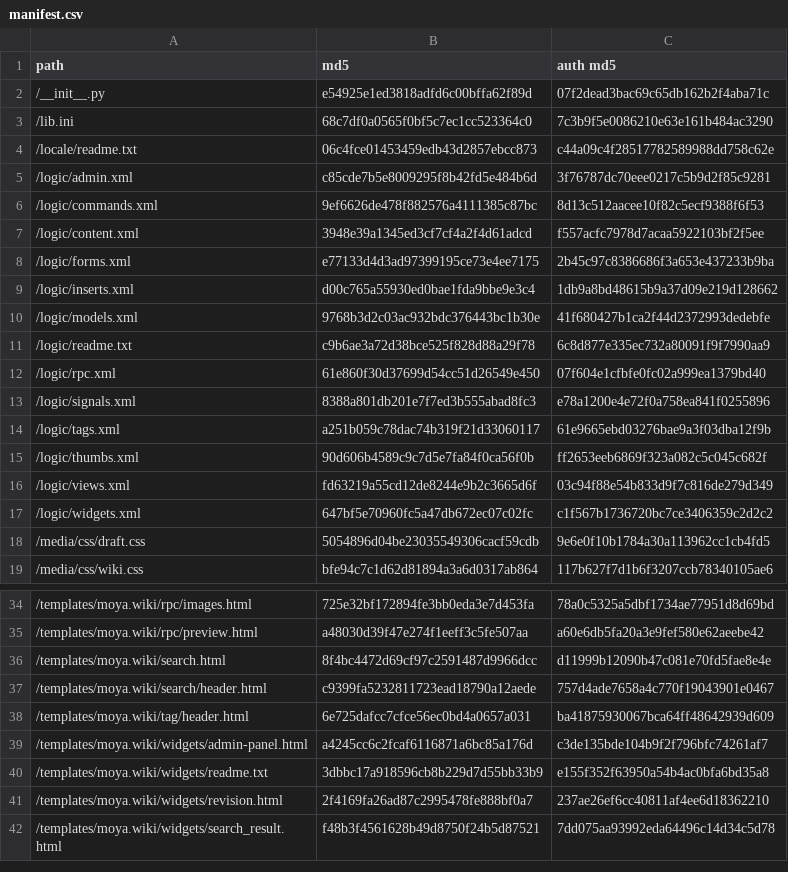
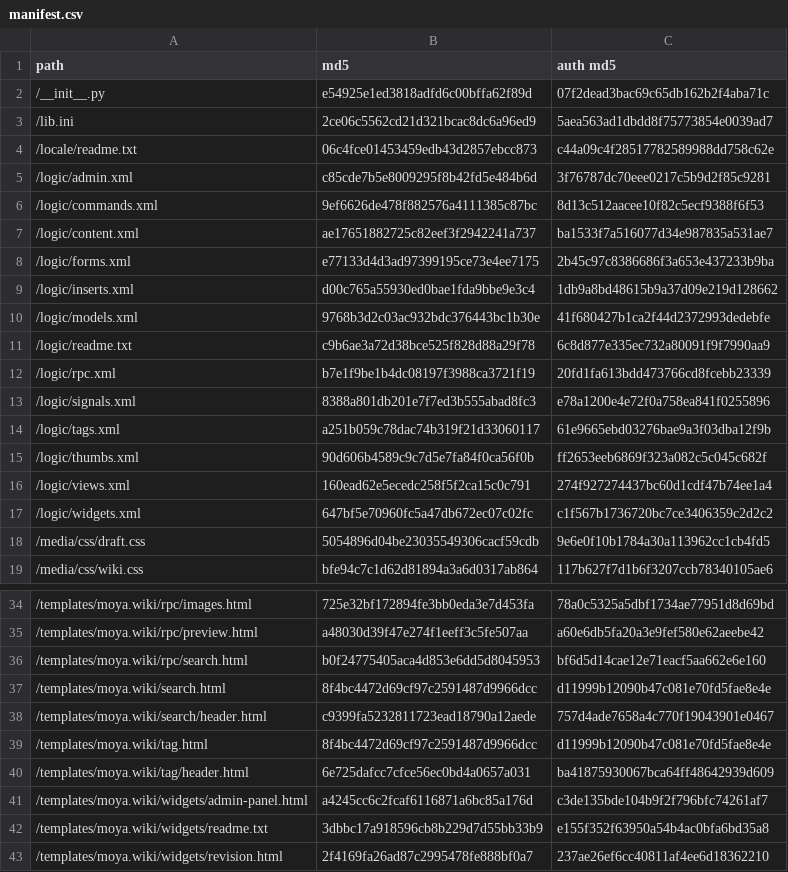
Before and after one commit to PyFilesystem/pyfilesystem.org, a CSV file: webapp/external/moya.wiki/manifest.csv, drawn as a sheet; only a part is shown, gaps mark what is left out; the shorter side is filled out with more unchanged rows.

Commit message:
realtime search

```diff
--- a/webapp/external/moya.wiki/manifest.csv
+++ b/webapp/external/moya.wiki/manifest.csv
@@ -2,3 +2,3 @@
 "/__init__.py",e54925e1ed3818adfd6c00bffa62f89d,07f2dead3bac69c65db162b2f4aba71c
-"/lib.ini",68c7df0a0565f0bf5c7ec1cc523364c0,7c3b9f5e0086210e63e161b484ac3290
+"/lib.ini",2ce06c5562cd21d321bcac8dc6a96ed9,5aea563ad1dbdd8f75773854e0039ad7
 "/locale/readme.txt",06c4fce01453459edb43d2857ebcc873,c44a09c4f28517782589988dd758c62e
@@ -6,3 +6,3 @@
 "/logic/commands.xml",9ef6626de478f882576a4111385c87bc,8d13c512aacee10f82c5ecf9388f6f53
-"/logic/content.xml",3948e39a1345ed3cf7cf4a2f4d61adcd,f557acfc7978d7acaa5922103bf2f5ee
+"/logic/content.xml",ae17651882725c82eef3f2942241a737,ba1533f7a516077d34e987835a531ae7
 "/logic/forms.xml",e77133d4d3ad97399195ce73e4ee7175,2b45c97c8386686f3a653e437233b9ba
@@ -11,3 +11,3 @@
 "/logic/readme.txt",c9b6ae3a72d38bce525f828d88a29f78,6c8d877e335ec732a80091f9f7990aa9
-"/logic/rpc.xml",61e860f30d37699d54cc51d26549e450,07f604e1cfbfe0fc02a999ea1379bd40
+"/logic/rpc.xml",b7e1f9be1b4dc08197f3988ca3721f19,20fd1fa613bdd473766cd8fcebb23339
 "/logic/signals.xml",8388a801db201e7f7ed3b555abad8fc3,e78a1200e4e72f0a758ea841f0255896
@@ -15,3 +15,3 @@
 "/logic/thumbs.xml",90d606b4589c9c7d5e7fa84f0ca56f0b,ff2653eeb6869f323a082c5c045c682f
-"/logic/views.xml",fd63219a55cd12de8244e9b2c3665d6f,03c94f88e54b833d9f7c816de279d349
+"/logic/views.xml",160ead62e5ecedc258f5f2ca15c0c791,274f927274437bc60d1cdf47b74ee1a4
 "/logic/widgets.xml",647bf5e70960fc5a47db672ec07c02fc,c1f567b1736720bc7ce3406359c2d2c2
@@ -35,4 +35,6 @@
 "/templates/moya.wiki/rpc/preview.html",a48030d39f47e274f1eeff3c5fe507aa,a60e6db5fa20a3e9fef580e62aeebe42
+"/templates/moya.wiki/rpc/search.html",b0f24775405aca4d853e6dd5d8045953,bf6d5d14cae12e71eacf5aa662e6e160
 "/templates/moya.wiki/search.html",8f4bc4472d69cf97c2591487d9966dcc,d11999b12090b47c081e70fd5fae8e4e
 "/templates/moya.wiki/search/header.html",c9399fa5232811723ead18790a12aede,757d4ade7658a4c770f19043901e0467
+"/templates/moya.wiki/tag.html",8f4bc4472d69cf97c2591487d9966dcc,d11999b12090b47c081e70fd5fae8e4e
 "/templates/moya.wiki/tag/header.html",6e725dafcc7cfce56ec0bd4a0657a031,ba41875930067bca64ff48642939d609
```
Also changed, not shown: 16 other files.
